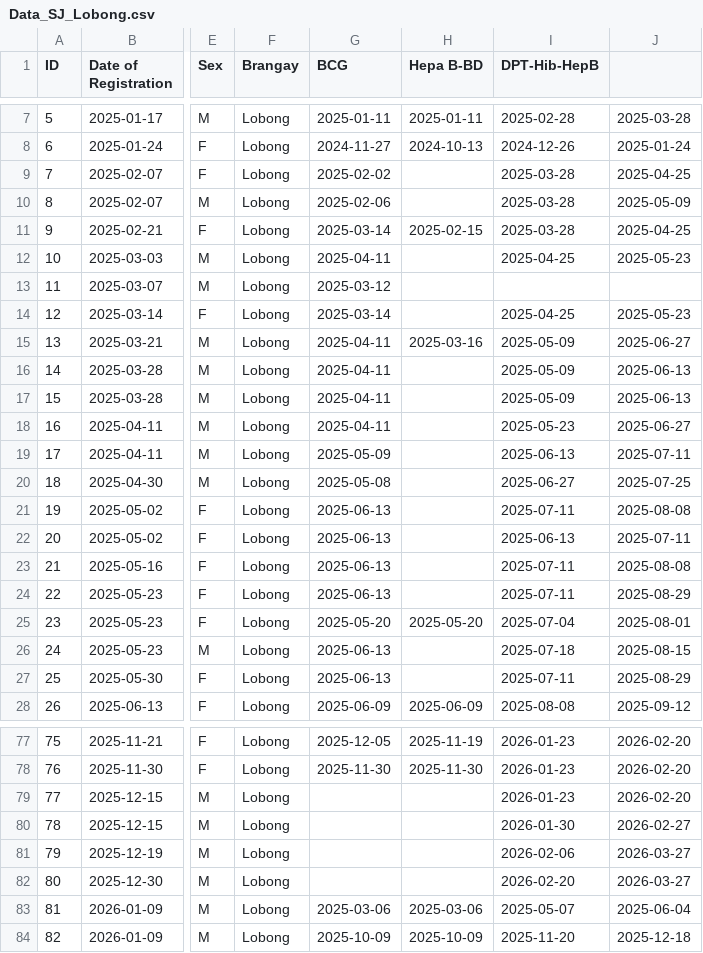
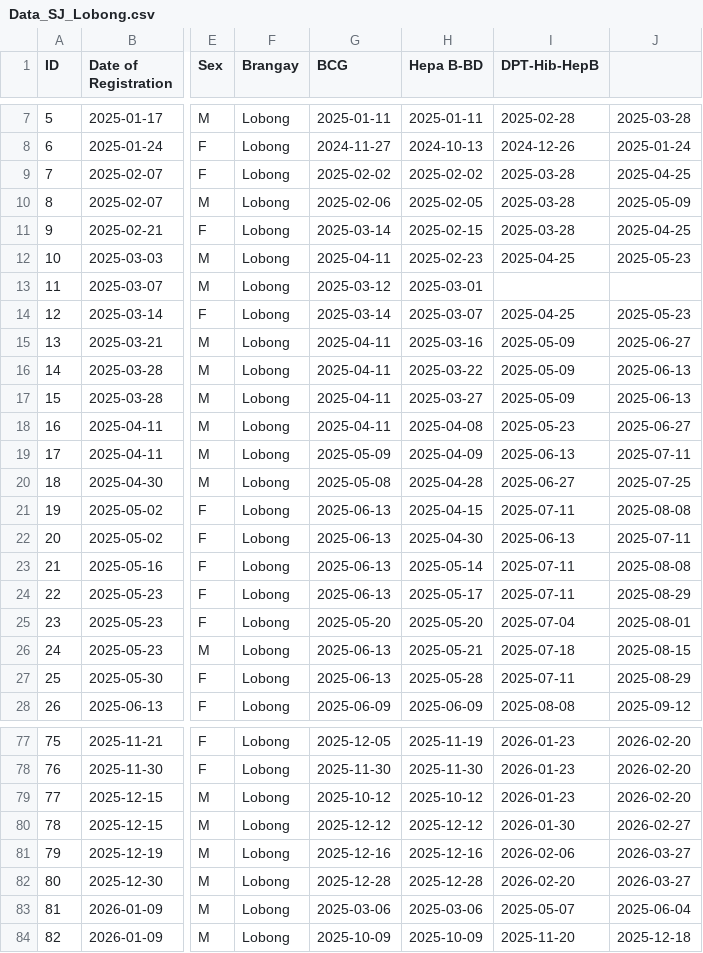
Before and after one commit to Cloudzz00/pre-final, a CSV file: ImmunoVision/data/raw/Data_SJ_Lobong.csv, drawn as a sheet; only a part is shown, gaps mark what is left out; the diff covers the shown part only; the diff names each change by its address in the sheet, - before the commit and + after, or states it on an @@ line.

```diff
--- a/ImmunoVision/data/raw/Data_SJ_Lobong.csv
+++ b/ImmunoVision/data/raw/Data_SJ_Lobong.csv
-H9 (Hepa B-BD): (empty)
+H9 (Hepa B-BD): 2025-02-02
-H10 (Hepa B-BD): (empty)
+H10 (Hepa B-BD): 2025-02-05
-H12 (Hepa B-BD): (empty)
+H12 (Hepa B-BD): 2025-02-23
-H13 (Hepa B-BD): (empty)
+H13 (Hepa B-BD): 2025-03-01
-H14 (Hepa B-BD): (empty)
+H14 (Hepa B-BD): 2025-03-07
-H16 (Hepa B-BD): (empty)
+H16 (Hepa B-BD): 2025-03-22
-H17 (Hepa B-BD): (empty)
+H17 (Hepa B-BD): 2025-03-27
-H18 (Hepa B-BD): (empty)
+H18 (Hepa B-BD): 2025-04-08
-H19 (Hepa B-BD): (empty)
+H19 (Hepa B-BD): 2025-04-09
-H20 (Hepa B-BD): (empty)
+H20 (Hepa B-BD): 2025-04-28
-H21 (Hepa B-BD): (empty)
+H21 (Hepa B-BD): 2025-04-15
-H22 (Hepa B-BD): (empty)
+H22 (Hepa B-BD): 2025-04-30
-H23 (Hepa B-BD): (empty)
+H23 (Hepa B-BD): 2025-05-14
-H24 (Hepa B-BD): (empty)
+H24 (Hepa B-BD): 2025-05-17
-H26 (Hepa B-BD): (empty)
+H26 (Hepa B-BD): 2025-05-21
-H27 (Hepa B-BD): (empty)
+H27 (Hepa B-BD): 2025-05-28
-G79 (BCG): (empty)
+G79 (BCG): 2025-10-12
-H79 (Hepa B-BD): (empty)
+H79 (Hepa B-BD): 2025-10-12
-G80 (BCG): (empty)
+G80 (BCG): 2025-12-12
-H80 (Hepa B-BD): (empty)
+H80 (Hepa B-BD): 2025-12-12
-G81 (BCG): (empty)
+G81 (BCG): 2025-12-16
-H81 (Hepa B-BD): (empty)
+H81 (Hepa B-BD): 2025-12-16
-G82 (BCG): (empty)
+G82 (BCG): 2025-12-28
-H82 (Hepa B-BD): (empty)
+H82 (Hepa B-BD): 2025-12-28
```
Also changed, not shown: 5 edited cells elsewhere in this file, ImmunoVision/data/raw/Data_SJ_Awai.csv, ImmunoVision/data/raw/Data_SJ_Bolo.csv, 14 other files.
